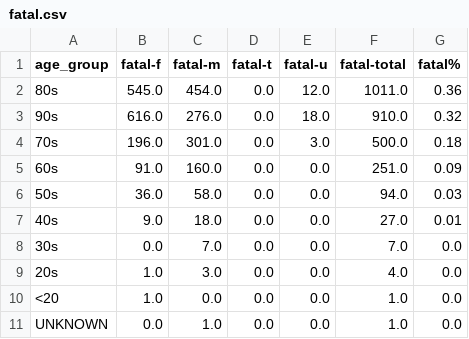
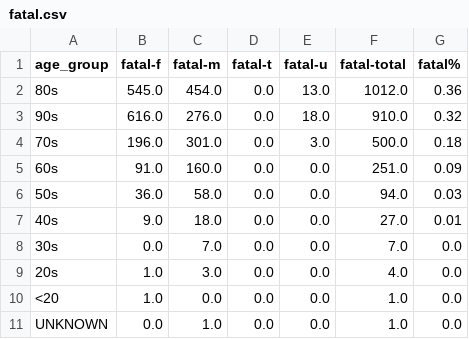
Before and after one commit to tamccullough/covon, a CSV file: datasets/2020/fatal.csv, drawn as a sheet.

```diff
--- a/datasets/2020/fatal.csv
+++ b/datasets/2020/fatal.csv
@@ -1,3 +1,3 @@
 age_group,fatal-f,fatal-m,fatal-t,fatal-u,fatal-total,fatal%
-80s,545.0,454.0,0.0,12.0,1011.0,0.36
+80s,545.0,454.0,0.0,13.0,1012.0,0.36
 90s,616.0,276.0,0.0,18.0,910.0,0.32
```
Also changed, not shown: datasets/2020/infected.csv, datasets/2020/on_cases.csv, 50 other files.
